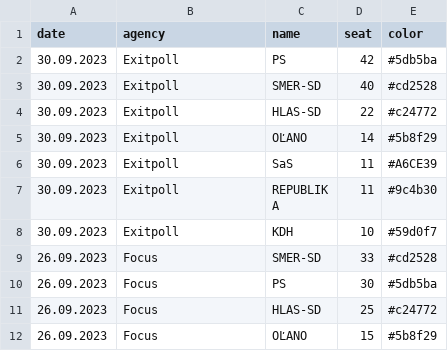
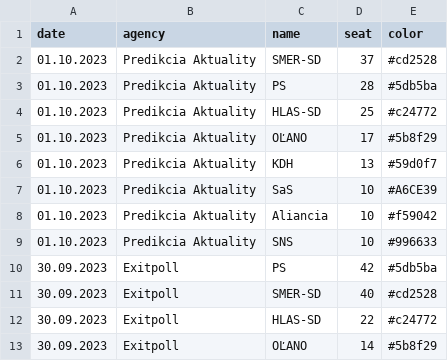
Before and after one commit to MartinHBA/politicalparties, a CSV file: PollsSeats.csv, drawn as a sheet; only a part is shown; the shorter side is filled out with more unchanged rows.

Commit message:
chore: aktuality

```diff
--- a/PollsSeats.csv
+++ b/PollsSeats.csv
@@ -1,2 +1,10 @@
 date,agency,name,seat,color
+01.10.2023,Predikcia Aktuality,SMER-SD,37,#cd2528
+01.10.2023,Predikcia Aktuality,PS,28,#5db5ba
+01.10.2023,Predikcia Aktuality,HLAS-SD,25,#c24772
+01.10.2023,Predikcia Aktuality,OĽANO,17,#5b8f29
+01.10.2023,Predikcia Aktuality,KDH,13,#59d0f7
+01.10.2023,Predikcia Aktuality,SaS,10,#A6CE39
+01.10.2023,Predikcia Aktuality,Aliancia,10,#f59042
+01.10.2023,Predikcia Aktuality,SNS,10,#996633
 30.09.2023,Exitpoll,PS,42,#5db5ba
```
